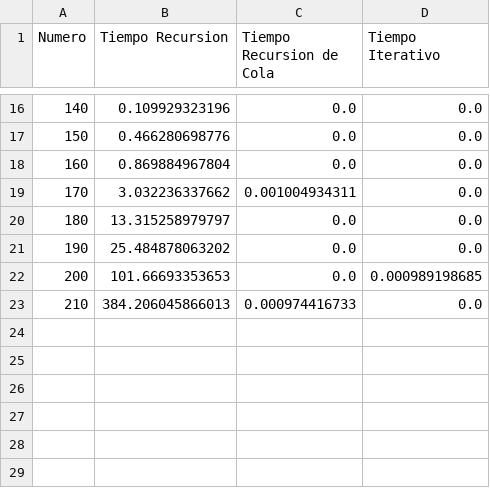
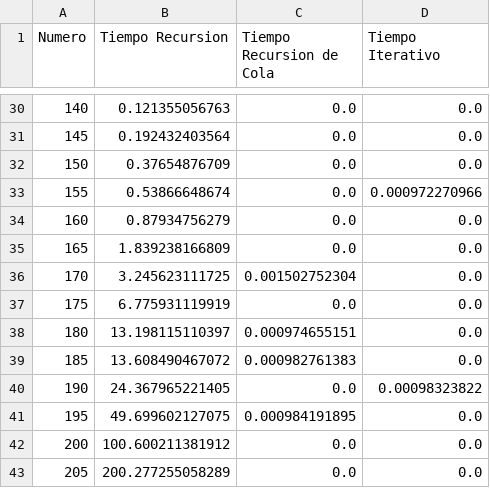
Before and after one commit to Gchaurio/Lenguajes-1, a CSV file: parcial2/p4/results.csv, drawn as a sheet; only a part is shown, gaps mark what is left out; the diff covers the shown part only.

```diff
--- a/parcial2/p4/results.csv
+++ b/parcial2/p4/results.csv
@@ -16,8 +30,14 @@ Numero,Tiempo Recursion,Tiempo Recursion de Cola,Tiempo Iterativo
-140,0.109929323196,0.0,0.0
-150,0.466280698776,0.0,0.0
-160,0.869884967804,0.0,0.0
-170,3.032236337662,0.001004934311,0.0
-180,13.315258979797,0.0,0.0
-190,25.484878063202,0.0,0.0
-200,101.66693353653,0.0,0.000989198685
-210,384.206045866013,0.000974416733,0.0
+140,0.121355056763,0.0,0.0
+145,0.192432403564,0.0,0.0
+150,0.37654876709,0.0,0.0
+155,0.53866648674,0.0,0.000972270966
+160,0.87934756279,0.0,0.0
+165,1.839238166809,0.0,0.0
+170,3.245623111725,0.001502752304,0.0
+175,6.775931119919,0.0,0.0
+180,13.198115110397,0.000974655151,0.0
+185,13.608490467072,0.000982761383,0.0
+190,24.367965221405,0.0,0.00098323822
+195,49.699602127075,0.000984191895,0.0
+200,100.600211381912,0.0,0.0
+205,200.277255058289,0.0,0.0
```
Also changed, not shown: 14 added rows and 6 edited cells elsewhere in this file, 2 other files.
